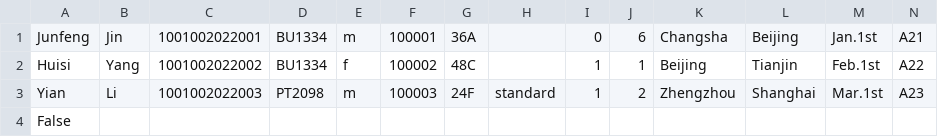
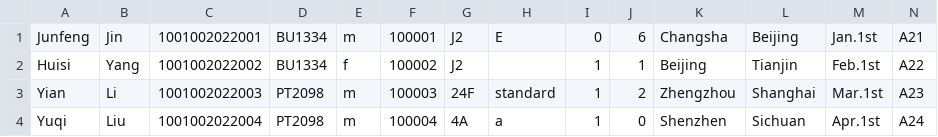
Before and after one commit to youyang-617/javafx_flight_check_in, a CSV file: temp.csv, drawn as a sheet.

```diff
--- a/temp.csv
+++ b/temp.csv
@@ -1,4 +1,4 @@
-Junfeng,Jin,1001002022001,BU1334,m,100001,36A, ,0,6,Changsha,Beijing,Jan.1st,A21
-Huisi,Yang,1001002022002,BU1334,f,100002,48C, ,1,1,Beijing,Tianjin,Feb.1st,A22
+Junfeng,Jin,1001002022001,BU1334,m,100001,J2,E,0,6,Changsha,Beijing,Jan.1st,A21
+Huisi,Yang,1001002022002,BU1334,f,100002,J2, ,1,1,Beijing,Tianjin,Feb.1st,A22
 Yian,Li,1001002022003,PT2098,m,100003,24F,standard,1,2,Zhengzhou,Shanghai,Mar.1st,A23
-False
+Yuqi,Liu,1001002022004,PT2098,m,100004,4A,a,1,0,Shenzhen,Sichuan,Apr.1st,A24
```
Also changed, not shown: src/main/resources/com/example/demo1/Customer_information.csv, 9 other files.
